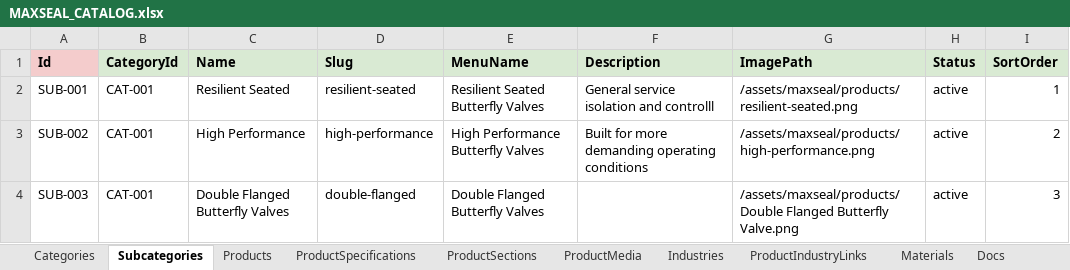
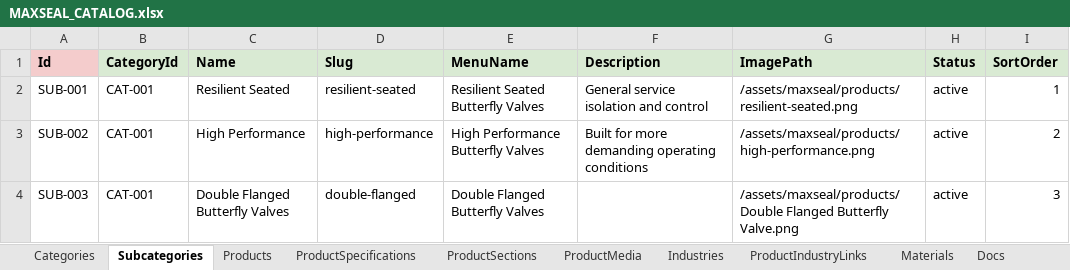
Before and after one commit to SriInnooryze/MAX-SEAL, an Excel workbook: MAX-SEAL-main/catalog/MAXSEAL_CATALOG.xlsx, sheet Subcategories, drawn as a sheet; only a part is shown; values as stored, in another font and other column widths than the file's, no borders; the diff names each change by its address in the sheet, - before the commit and + after, or states it on an @@ line.

```diff
--- a/MAX-SEAL-main/catalog/MAXSEAL_CATALOG.xlsx (sheet Subcategories)
+++ b/MAX-SEAL-main/catalog/MAXSEAL_CATALOG.xlsx (sheet Subcategories)
-F2 (Description): General service isolation and controlll
+F2 (Description): General service isolation and control
```
Also changed, not shown: sheet ProductIndustryLinks, 5 other files.
